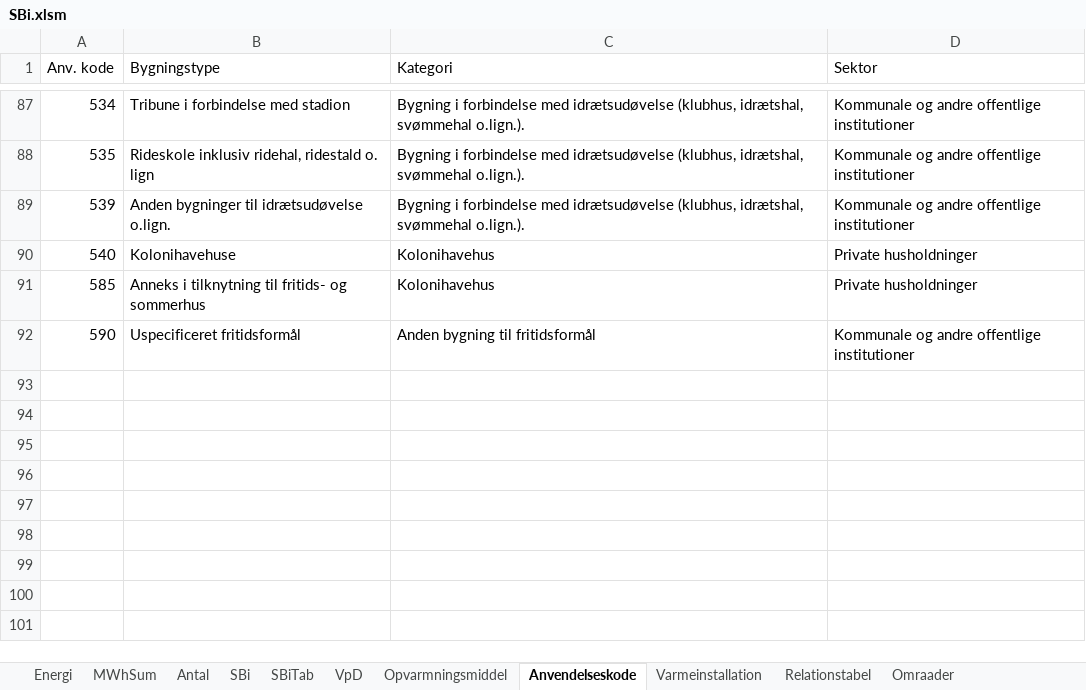
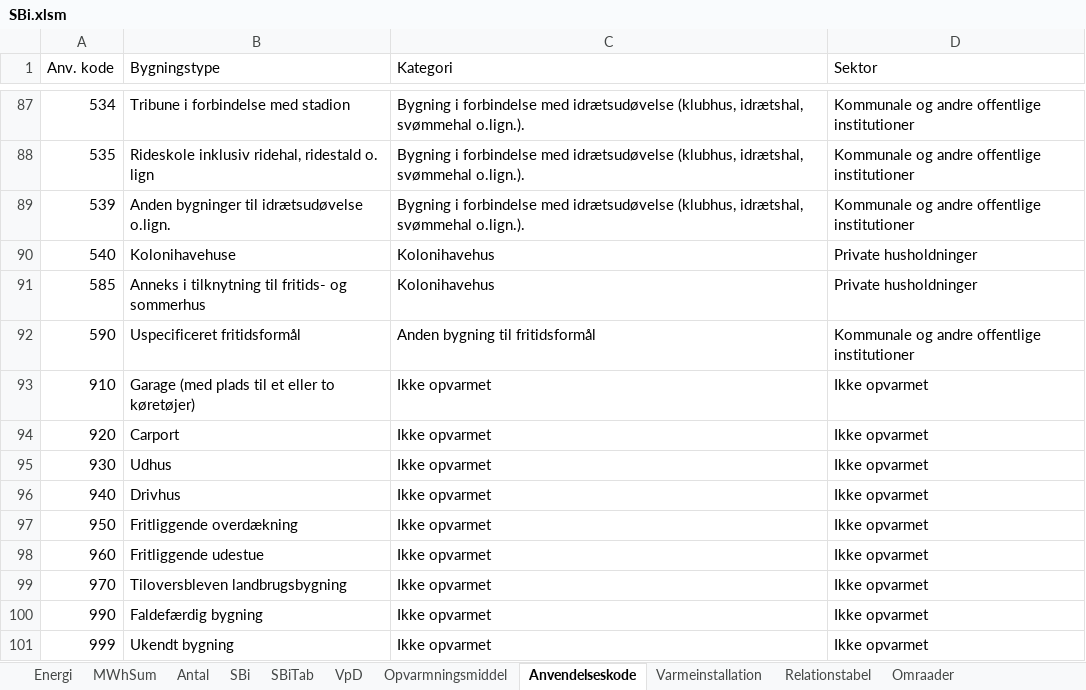
Before and after one commit to Hegerstrand/energyMapperOld, an Excel workbook: Python/SBi.xlsm, sheet Anvendelseskode, drawn as a sheet; only a part is shown, gaps mark what is left out; values as stored, in another font and other column widths than the file's, no borders; the diff names each change by its address in the sheet, - before the commit and + after, or states it on an @@ line.

```diff
--- a/Python/SBi.xlsm (sheet Anvendelseskode)
+++ b/Python/SBi.xlsm (sheet Anvendelseskode)
+row 93: 910 | Garage (med plads til et eller to køretøjer) | Ikke opvarmet | Ikke opvarmet
+row 94: 920 | Carport | Ikke opvarmet | Ikke opvarmet
+row 95: 930 | Udhus | Ikke opvarmet | Ikke opvarmet
+row 96: 940 | Drivhus | Ikke opvarmet | Ikke opvarmet
+row 97: 950 | Fritliggende overdækning | Ikke opvarmet | Ikke opvarmet
+row 98: 960 | Fritliggende udestue | Ikke opvarmet | Ikke opvarmet
+row 99: 970 | Tiloversbleven landbrugsbygning | Ikke opvarmet | Ikke opvarmet
+row 100: 990 | Faldefærdig bygning | Ikke opvarmet | Ikke opvarmet
+row 101: 999 | Ukendt bygning | Ikke opvarmet | Ikke opvarmet
```
Also changed, not shown: sheet Energi, formulas that keep their value, 9 other files.
